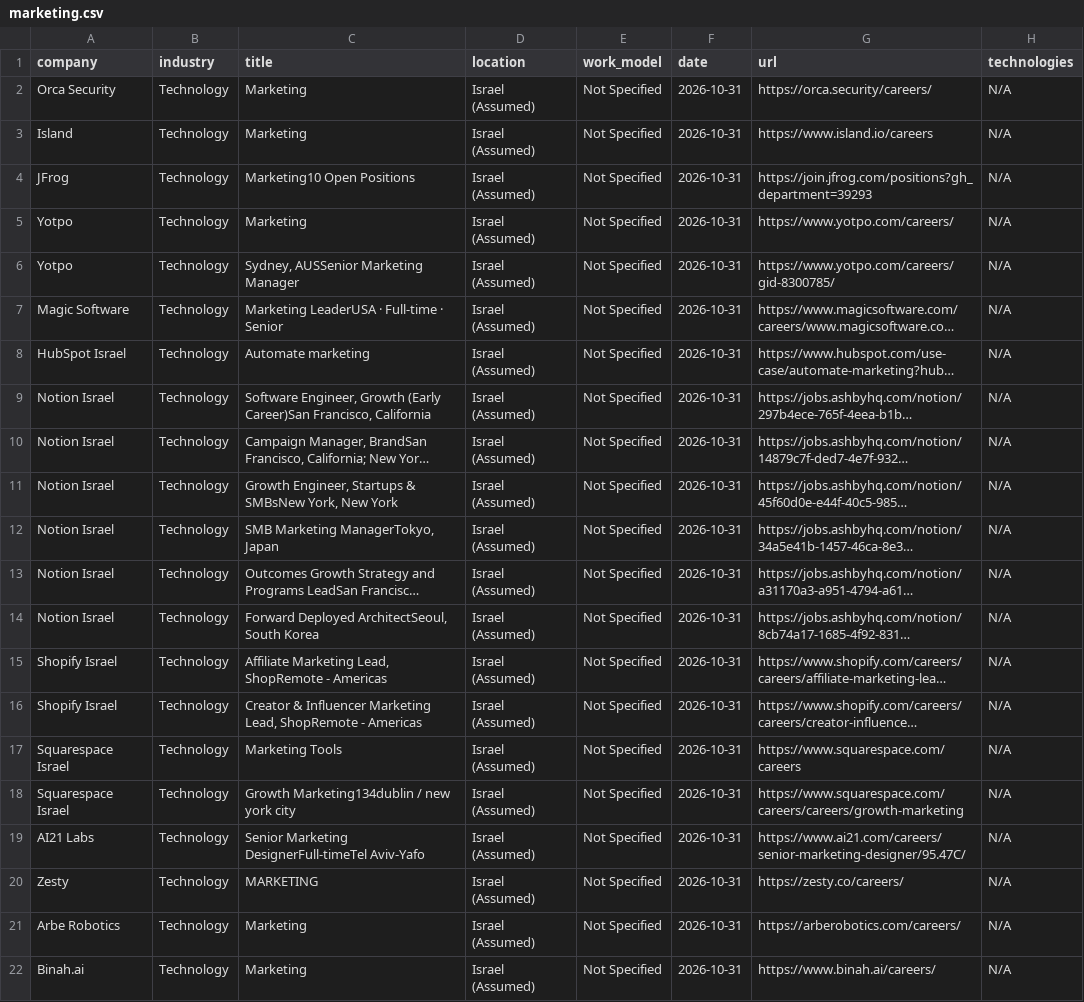
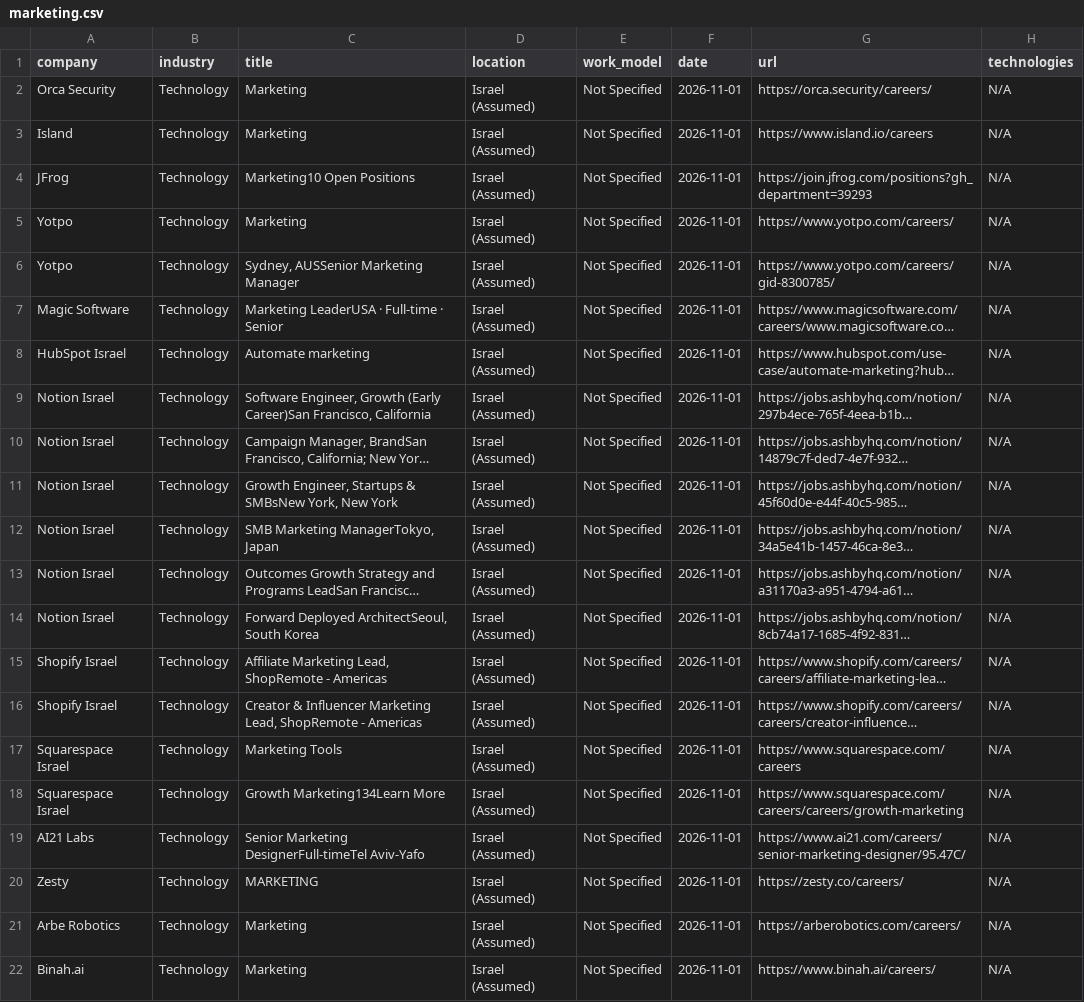
Before and after one commit to SKleeblatt/Kleeblatt-job-board, a CSV file: jobs/marketing.csv, drawn as a sheet; long unchanged cells end in …; the diff names each change by its address in the sheet, - before the commit and + after, or states it on an @@ line.

```diff
--- a/jobs/marketing.csv
+++ b/jobs/marketing.csv
-F2:F22 (date): 2026-10-31
+F2:F22 (date): 2026-11-01
-C18 (title): Growth Marketing134dublin / new york city
+C18 (title): Growth Marketing134Learn More
```
Also changed, not shown: jobs/data.csv, jobs/devops.csv, 15 other files.
